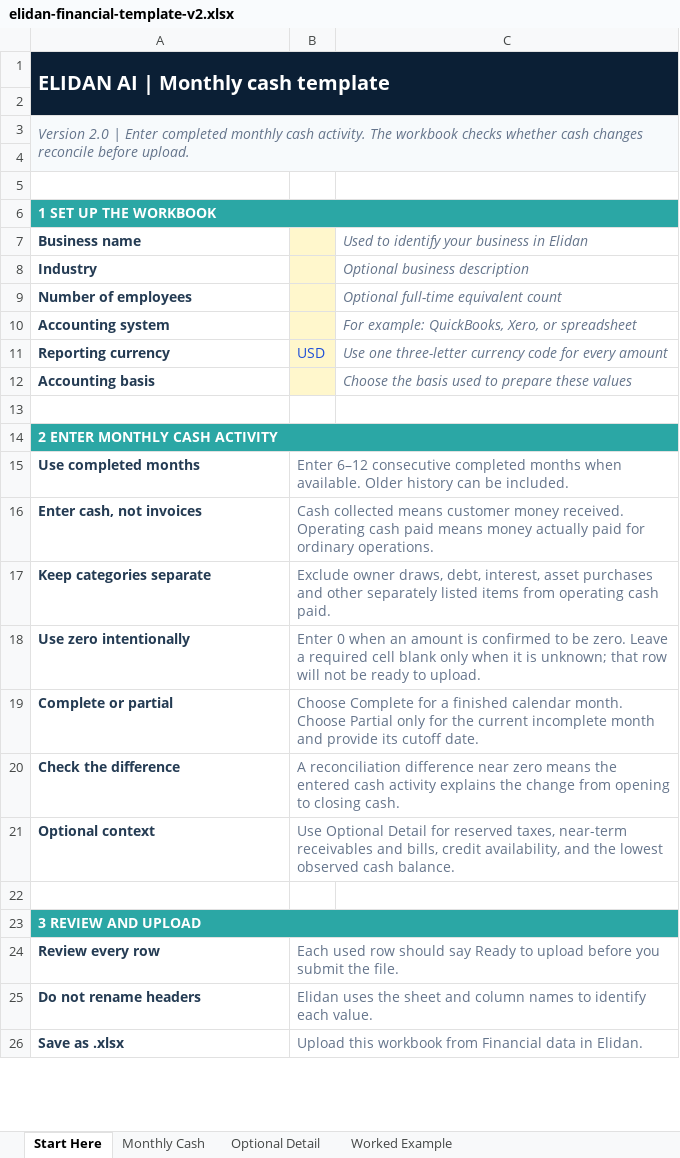
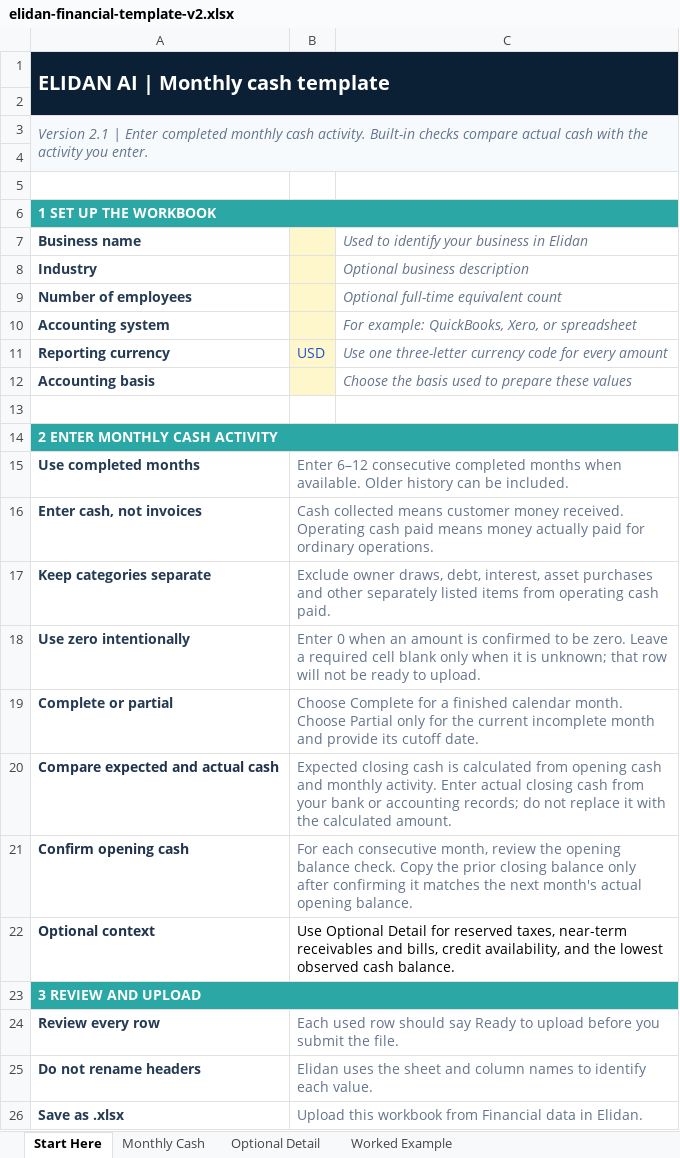
Before and after one commit to RayDumasia1/ai-cfo, an Excel workbook: docs/templates/elidan-financial-template-v2.xlsx, sheet Start Here, drawn as a sheet; only a part is shown; values as stored, in another font and other column widths than the file's, no borders; removed rows and columns are numbered as before the commit, all else as after; the diff names each change by its address in the sheet, - before the commit and + after, or states it on an @@ line.

```diff
--- a/docs/templates/elidan-financial-template-v2.xlsx (sheet Start Here)
+++ b/docs/templates/elidan-financial-template-v2.xlsx (sheet Start Here)
-A3 (Business name): Version 2.0 | Enter completed monthly cash activity. The workbook checks whether cash changes reconcile before upload.
+A3 (Business name): Version 2.1 | Enter completed monthly cash activity. Built-in checks compare actual cash with the activity you enter.
-row 20: Check the difference | A reconciliation difference near zero means the entered cash activity explains the change from opening to closing cash.
+row 20: Compare expected and actual cash | Expected closing cash is calculated from opening cash and monthly activity. Enter actual closing cash from your bank or accounting records; do not replace it with the calculated amount.
+row 21: Confirm opening cash | For each consecutive month, review the opening balance check. Copy the prior closing balance only after confirming it matches the next month's actual opening balance.
-B22 text colour: #64748B
+B22 text colour: black
-row 22: (empty)
```
Also changed, not shown: sheet Worked Example, sheet Monthly Cash, public/downloads/elidan-financial-template-v2.xlsx, 3 other files.
